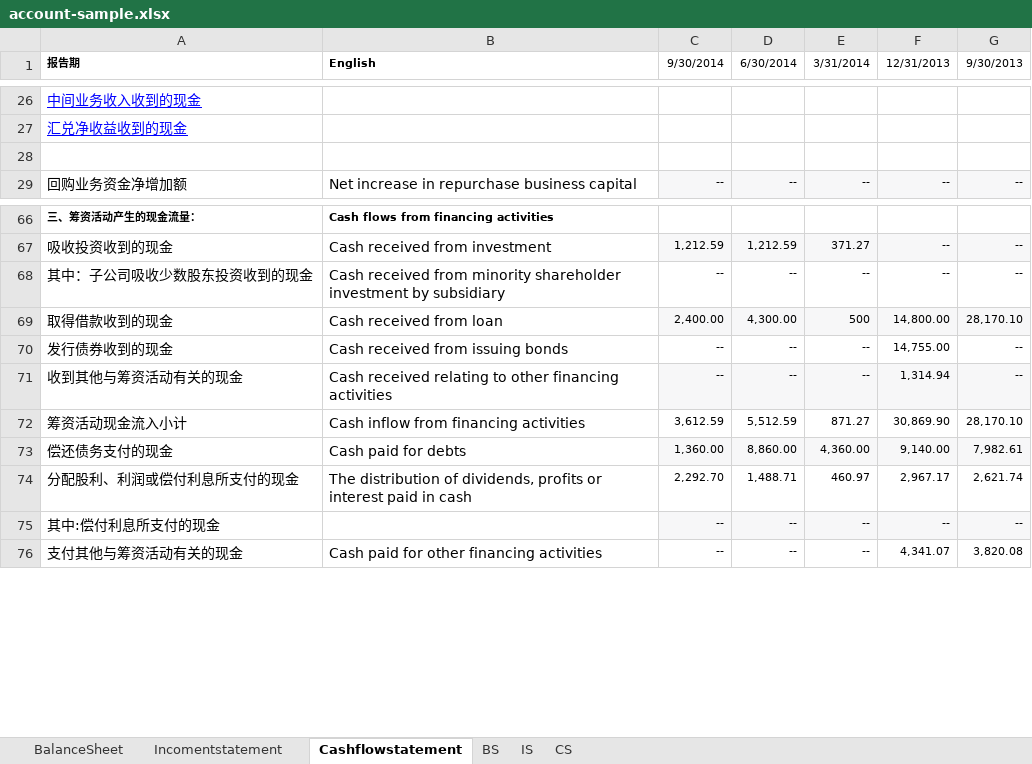
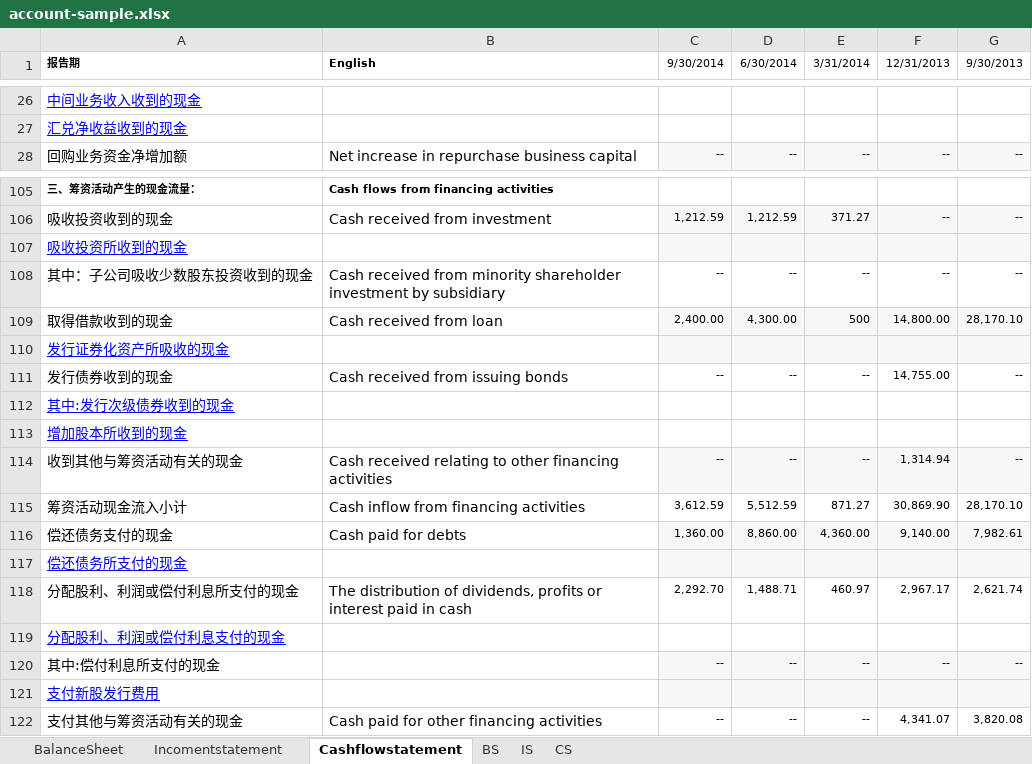
Before and after one commit to magastzheng/stockmanager-go, an Excel workbook: src/resource/account/account-sample.xlsx, sheet Cashflowstatement, drawn as a sheet; only a part is shown, gaps mark what is left out; values as stored, in another font and other column widths than the file's, no borders; removed rows and columns are numbered as before the commit, all else as after; the diff covers the shown part only; the diff names each change by its address in the sheet, - before the commit and + after, or states it on an @@ line.

Commit message:
Add the miss cashflow item

```diff
--- a/src/resource/account/account-sample.xlsx (sheet Cashflowstatement)
+++ b/src/resource/account/account-sample.xlsx (sheet Cashflowstatement)
-row 28: (empty)
+row 107: 吸收投资所收到的现金
+row 110: 发行证券化资产所吸收的现金
+row 112: 其中:发行次级债券收到的现金
+row 113: 增加股本所收到的现金
+row 117: 偿还债务所支付的现金
+row 119: 分配股利、利润或偿付利息支付的现金
+row 121: 支付新股发行费用
```
Also changed, not shown: 80 added rows elsewhere in this sheet.
